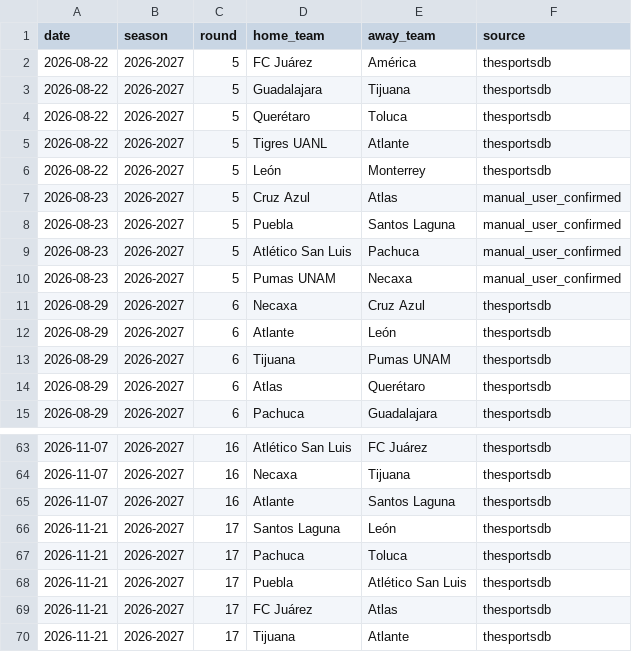
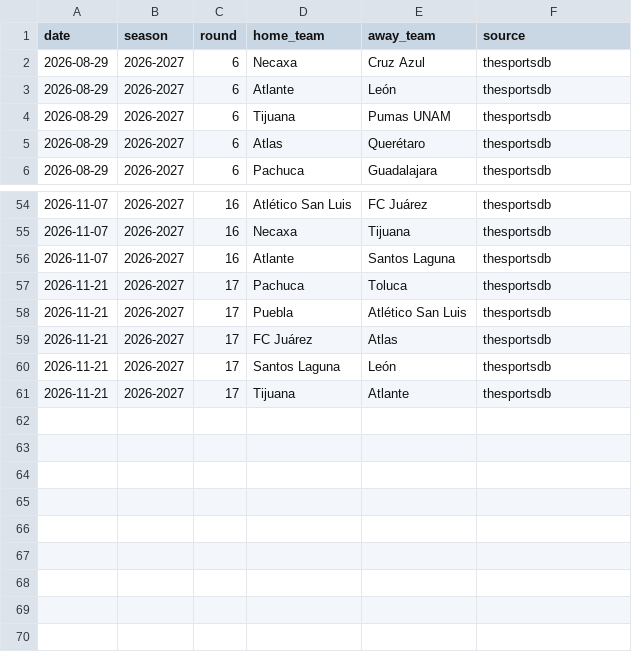
Before and after one commit to netooxcell/api-inspector, a CSV file: liga_mx_predictor/data/processed/fixtures_upcoming.csv, drawn as a sheet; only a part is shown, gaps mark what is left out; the diff covers the shown part only.

```diff
--- a/liga_mx_predictor/data/processed/fixtures_upcoming.csv
+++ b/liga_mx_predictor/data/processed/fixtures_upcoming.csv
@@ -1,11 +1,2 @@
 date,season,round,home_team,away_team,source
-2026-08-22,2026-2027,5,FC Juárez,América,thesportsdb
-2026-08-22,2026-2027,5,Guadalajara,Tijuana,thesportsdb
-2026-08-22,2026-2027,5,Querétaro,Toluca,thesportsdb
-2026-08-22,2026-2027,5,Tigres UANL,Atlante,thesportsdb
-2026-08-22,2026-2027,5,León,Monterrey,thesportsdb
-2026-08-23,2026-2027,5,Cruz Azul,Atlas,manual_user_confirmed
-2026-08-23,2026-2027,5,Puebla,Santos Laguna,manual_user_confirmed
-2026-08-23,2026-2027,5,Atlético San Luis,Pachuca,manual_user_confirmed
-2026-08-23,2026-2027,5,Pumas UNAM,Necaxa,manual_user_confirmed
 2026-08-29,2026-2027,6,Necaxa,Cruz Azul,thesportsdb
@@ -65,3 +56,2 @@ date,season,round,home_team,away_team,source
 2026-11-07,2026-2027,16,Atlante,Santos Laguna,thesportsdb
-2026-11-21,2026-2027,17,Santos Laguna,León,thesportsdb
 2026-11-21,2026-2027,17,Pachuca,Toluca,thesportsdb
@@ -69,2 +59,3 @@ date,season,round,home_team,away_team,source
 2026-11-21,2026-2027,17,FC Juárez,Atlas,thesportsdb
+2026-11-21,2026-2027,17,Santos Laguna,León,thesportsdb
 2026-11-21,2026-2027,17,Tijuana,Atlante,thesportsdb
```
Also changed, not shown: 14 moved rows elsewhere in this file, liga_mx_predictor/data/processed/backtest_predictions.csv, liga_mx_predictor/data/processed/features.csv, 30 other files.
